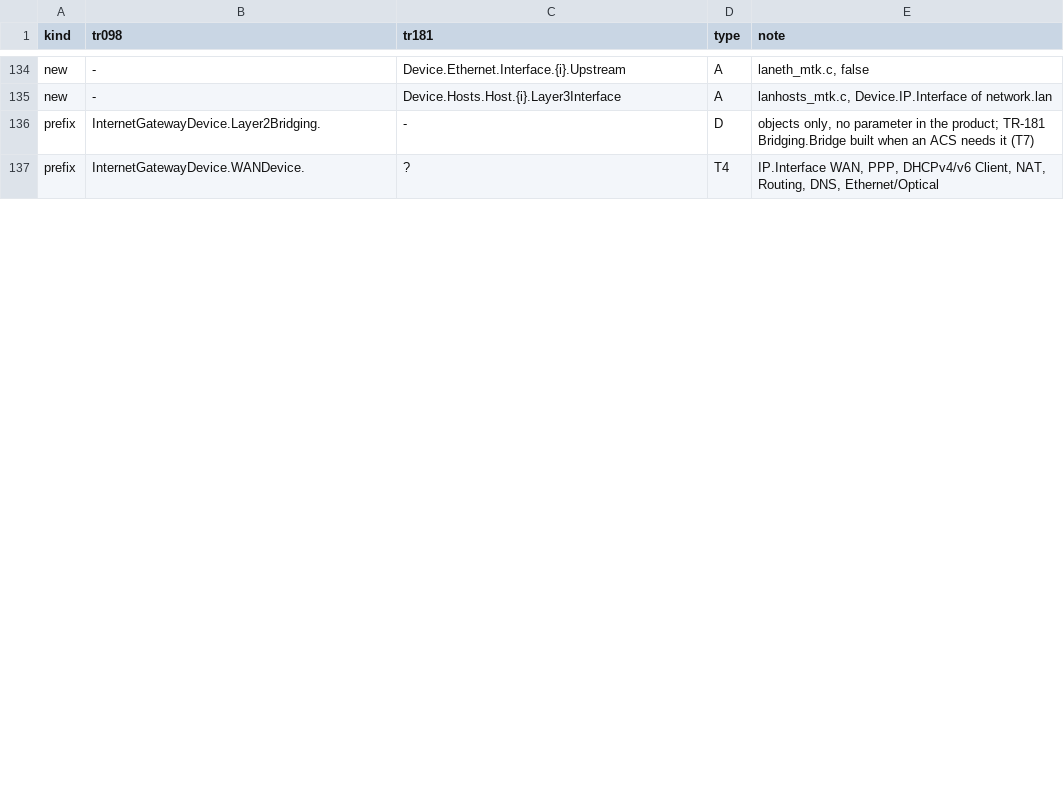
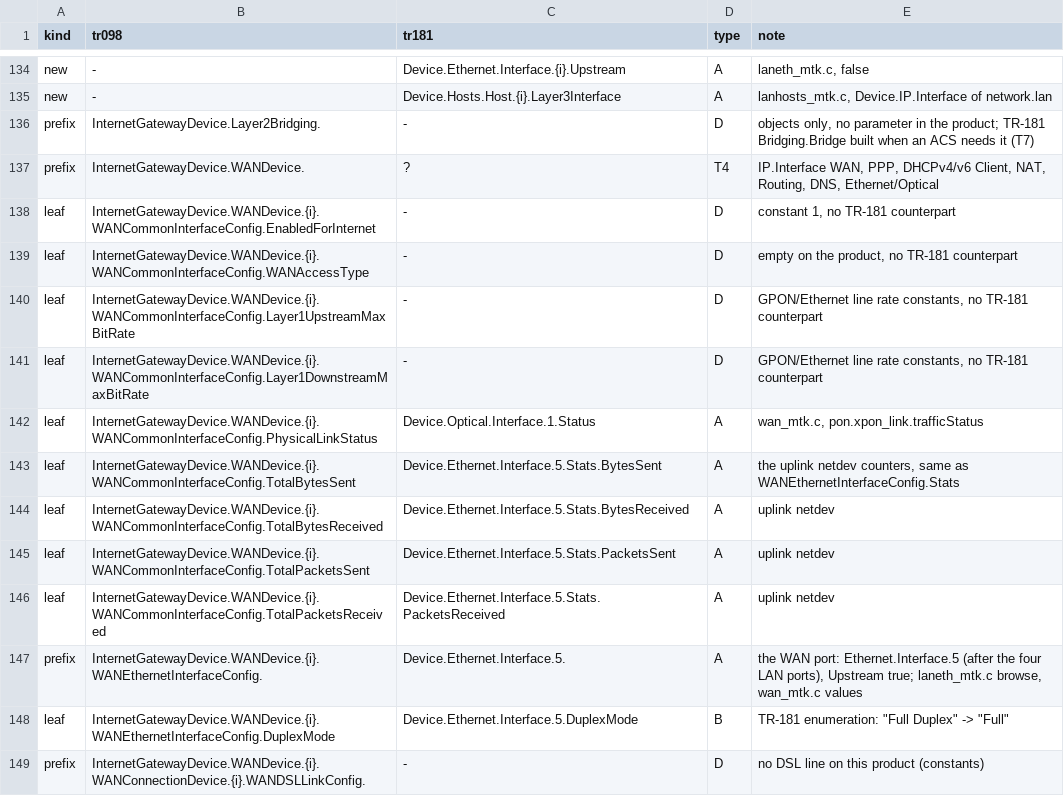
Before and after one commit to tunguyenvanbn94/icwmpMultiSdk, a TSV file: docs/issue/tr181_mapping.tsv, drawn as a sheet; only a part is shown, gaps mark what is left out; the diff covers the shown part only.

```diff
--- a/docs/issue/tr181_mapping.tsv
+++ b/docs/issue/tr181_mapping.tsv
@@ -137 +137,13 @@ prefix	InternetGatewayDevice.Layer2Bridging.	-	D	objects only, no parameter in t
 prefix	InternetGatewayDevice.WANDevice.	?	T4	IP.Interface WAN, PPP, DHCPv4/v6 Client, NAT, Routing, DNS, Ethernet/Optical
+leaf	InternetGatewayDevice.WANDevice.{i}.WANCommonInterfaceConfig.EnabledForInternet	-	D	constant 1, no TR-181 counterpart
+leaf	InternetGatewayDevice.WANDevice.{i}.WANCommonInterfaceConfig.WANAccessType	-	D	empty on the product, no TR-181 counterpart
+leaf	InternetGatewayDevice.WANDevice.{i}.WANCommonInterfaceConfig.Layer1UpstreamMaxBitRate	-	D	GPON/Ethernet line rate constants, no TR-181 counterpart
+leaf	InternetGatewayDevice.WANDevice.{i}.WANCommonInterfaceConfig.Layer1DownstreamMaxBitRate	-	D	GPON/Ethernet line rate constants, no TR-181 counterpart
+leaf	InternetGatewayDevice.WANDevice.{i}.WANCommonInterfaceConfig.PhysicalLinkStatus	Device.Optical.Interface.1.Status	A	wan_mtk.c, pon.xpon_link.trafficStatus
+leaf	InternetGatewayDevice.WANDevice.{i}.WANCommonInterfaceConfig.TotalBytesSent	Device.Ethernet.Interface.5.Stats.BytesSent	A	the uplink netdev counters, same as WANEthernetInterfaceConfig.Stats
+leaf	InternetGatewayDevice.WANDevice.{i}.WANCommonInterfaceConfig.TotalBytesReceived	Device.Ethernet.Interface.5.Stats.BytesReceived	A	uplink netdev
+leaf	InternetGatewayDevice.WANDevice.{i}.WANCommonInterfaceConfig.TotalPacketsSent	Device.Ethernet.Interface.5.Stats.PacketsSent	A	uplink netdev
+leaf	InternetGatewayDevice.WANDevice.{i}.WANCommonInterfaceConfig.TotalPacketsReceived	Device.Ethernet.Interface.5.Stats.PacketsReceived	A	uplink netdev
+prefix	InternetGatewayDevice.WANDevice.{i}.WANEthernetInterfaceConfig.	Device.Ethernet.Interface.5.	A	the WAN port: Ethernet.Interface.5 (after the four LAN ports), Upstream true; laneth_mtk.c browse, wan_mtk.c values
+leaf	InternetGatewayDevice.WANDevice.{i}.WANEthernetInterfaceConfig.DuplexMode	Device.Ethernet.Interface.5.DuplexMode	B	TR-181 enumeration: "Full Duplex" -> "Full"
+prefix	InternetGatewayDevice.WANDevice.{i}.WANConnectionDevice.{i}.WANDSLLinkConfig.	-	D	no DSL line on this product (constants)
```
Also changed, not shown: 24 added rows and 5 edited cells elsewhere in this file, 13 other files.
